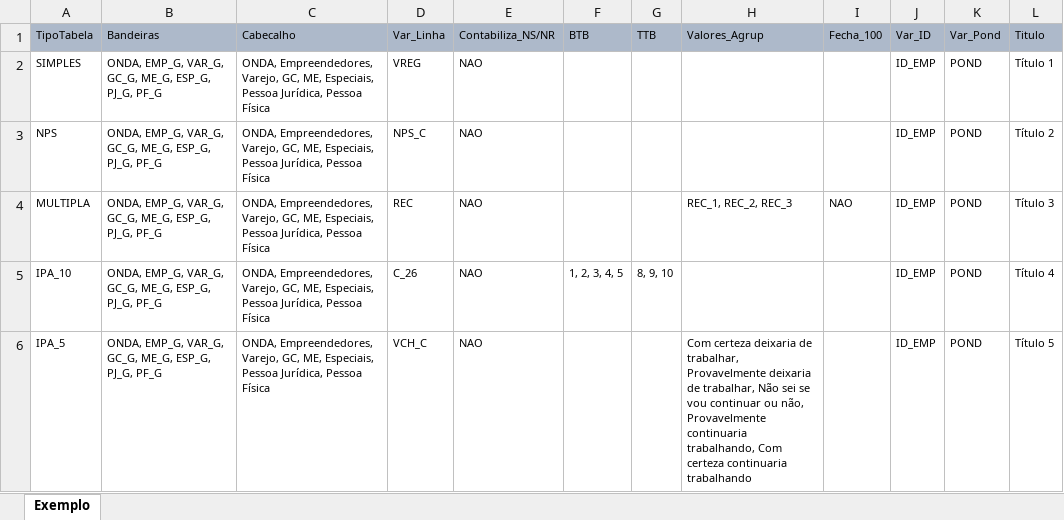
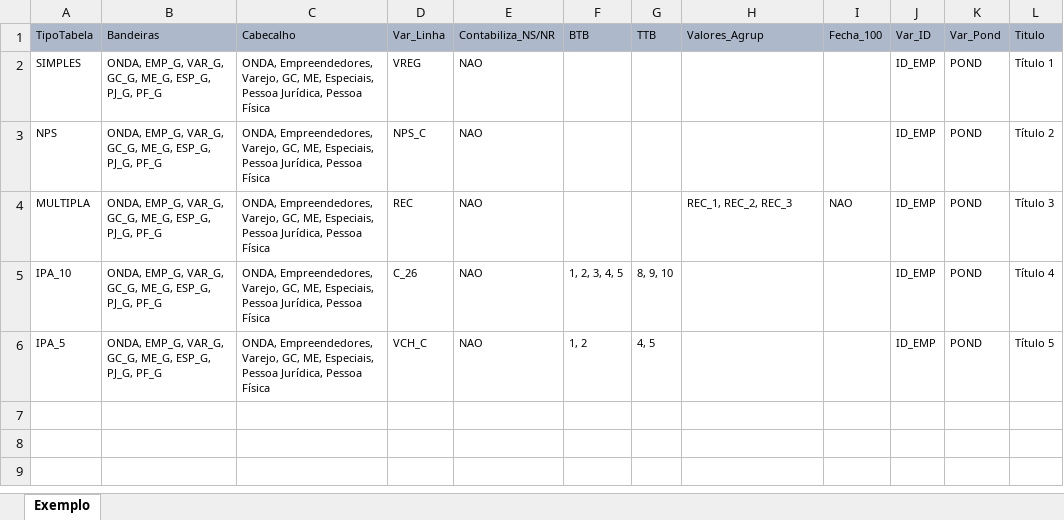
Before and after one commit to RaynerSantos/Processamento-Estatistico, an Excel workbook: Sintaxe_Exemplo.xlsx, sheet Exemplo, drawn as a sheet; values as stored, in another font and other column widths than the file's, no borders; the diff names each change by its address in the sheet, - before the commit and + after, or states it on an @@ line.

```diff
--- a/Sintaxe_Exemplo.xlsx (sheet Exemplo)
+++ b/Sintaxe_Exemplo.xlsx (sheet Exemplo)
-F6 (BTB): (empty)
+F6 (BTB): 1, 2
-G6 (TTB): (empty)
+G6 (TTB): 4, 5
-H6 (Valores_Agrup): Com certeza deixaria de trabalhar, Provavelmente deixaria de trabalhar, Não sei se vou continuar ou não, Provavelmente continuaria trabalhando, Com certeza continuaria trabalhando
+H6 (Valores_Agrup): (empty)
```
Also changed, not shown: 5 other files.
